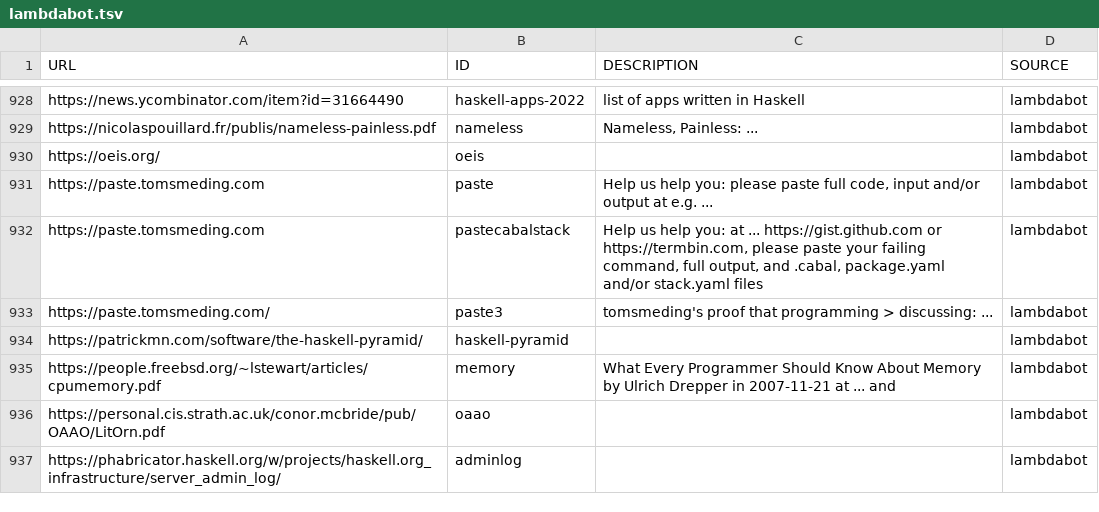
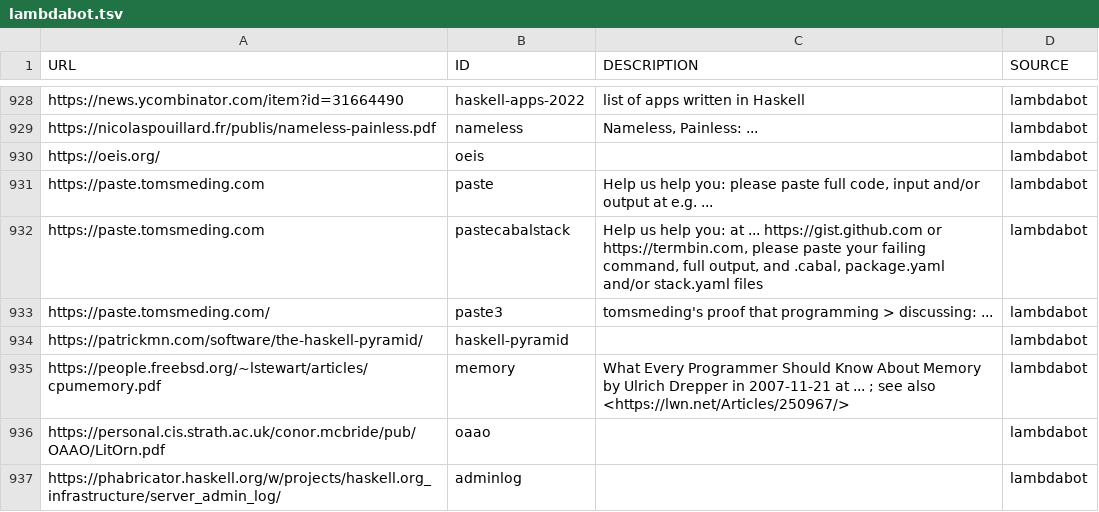
Before and after one commit to simonmichael/haskell-links-data, a TSV file: lambdabot.tsv, drawn as a sheet; only a part is shown, gaps mark what is left out.

Commit message:
update lambdabot

```diff
--- a/lambdabot.tsv
+++ b/lambdabot.tsv
@@ -934,3 +934,3 @@ https://paste.tomsmeding.com/	paste3	tomsmeding's proof that programming > discu
 https://patrickmn.com/software/the-haskell-pyramid/	haskell-pyramid		lambdabot
-https://people.freebsd.org/~lstewart/articles/cpumemory.pdf	memory	"What Every Programmer Should Know About Memory" by Ulrich Drepper in 2007-11-21 at  ... and	lambdabot
+https://people.freebsd.org/~lstewart/articles/cpumemory.pdf	memory	"What Every Programmer Should Know About Memory" by Ulrich Drepper in 2007-11-21 at  ... ; see also <https://lwn.net/Articles/250967/>	lambdabot
 https://personal.cis.strath.ac.uk/conor.mcbride/pub/OAAO/LitOrn.pdf	oaao		lambdabot
```
